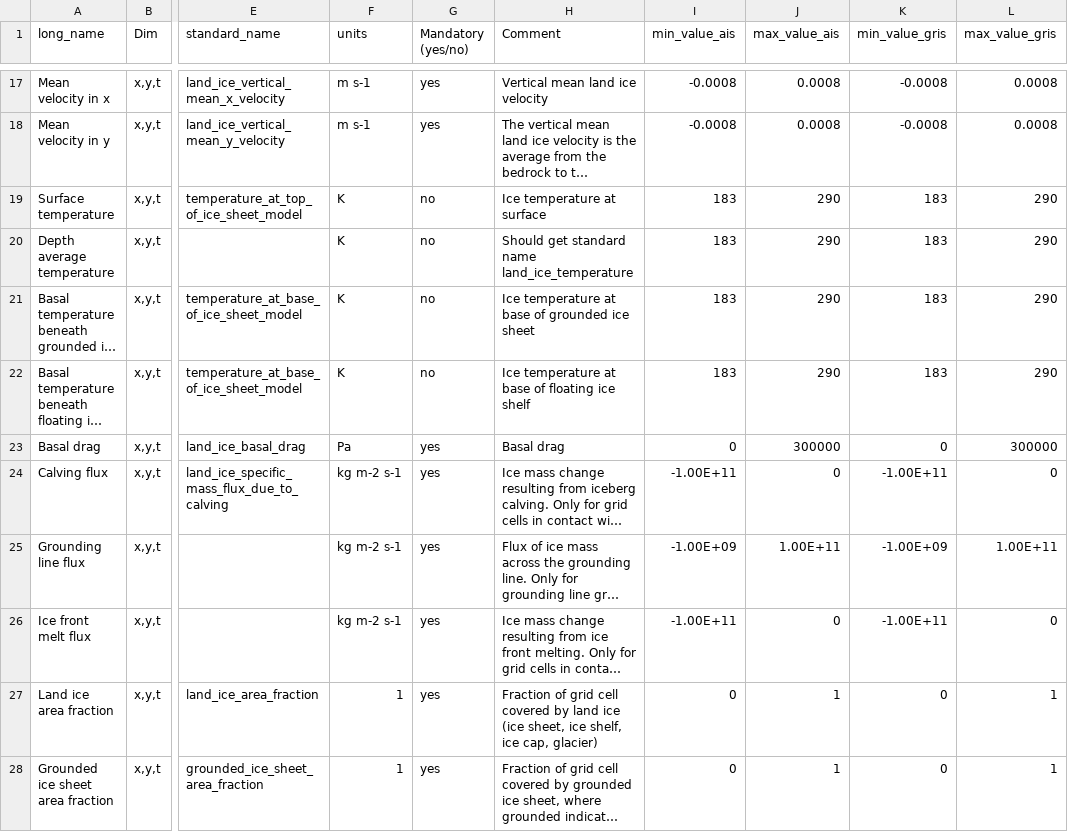
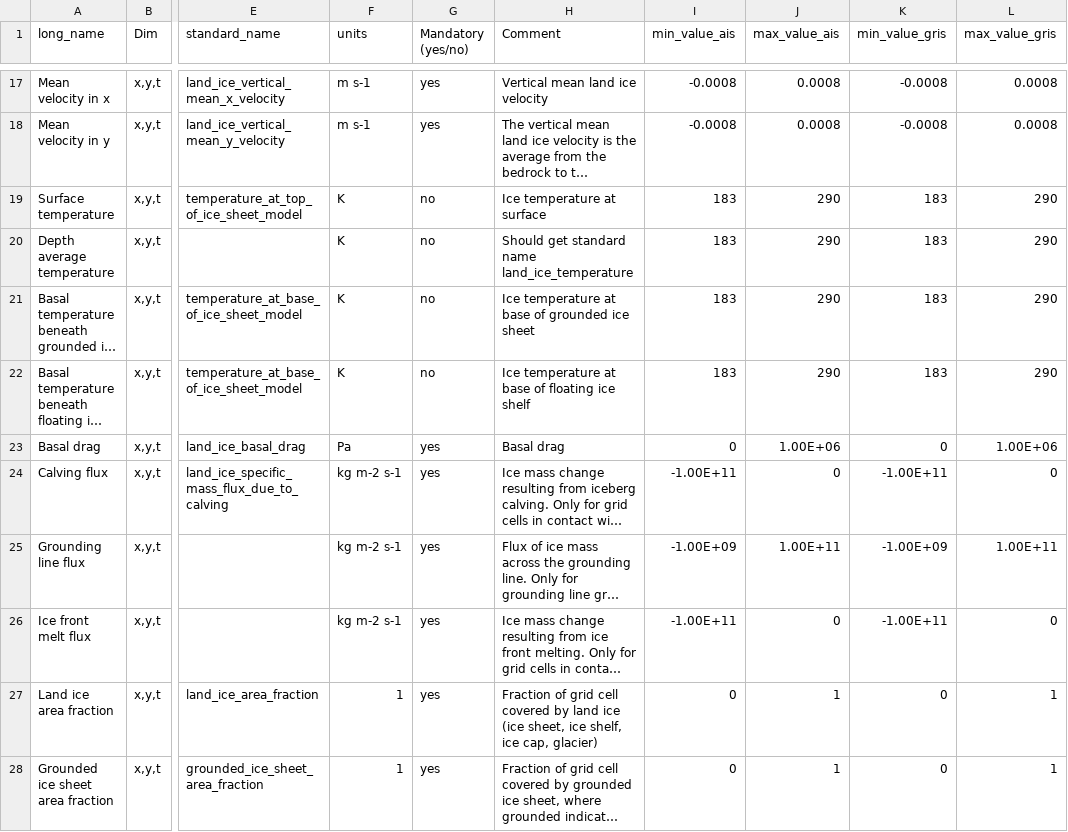
Before and after one commit to ismip/ISM_SimulationChecker, a CSV file: conventions/ISMIP7_variable_request.csv, drawn as a sheet; only a part is shown, gaps mark what is left out; long unchanged cells end in …; the diff names each change by its address in the sheet, - before the commit and + after, or states it on an @@ line.

Commit message:
Increase max strbasemag

```diff
--- a/conventions/ISMIP7_variable_request.csv
+++ b/conventions/ISMIP7_variable_request.csv
-J23 (max_value_ais): 300000
+J23 (max_value_ais): 1.00E+06
-L23 (max_value_gris): 300000
+L23 (max_value_gris): 1.00E+06
```
